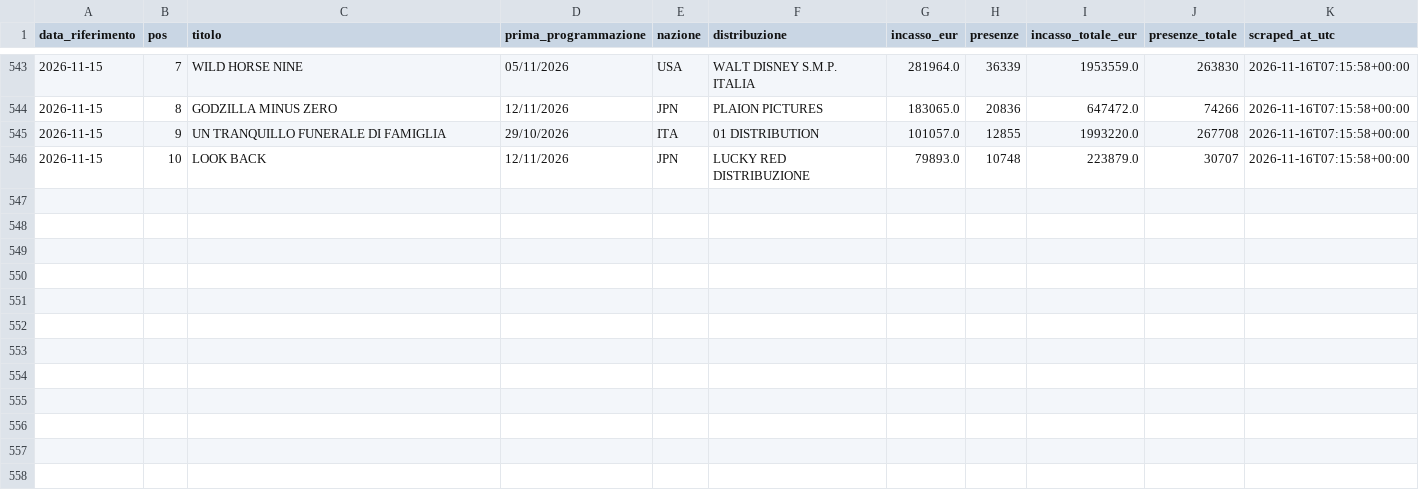
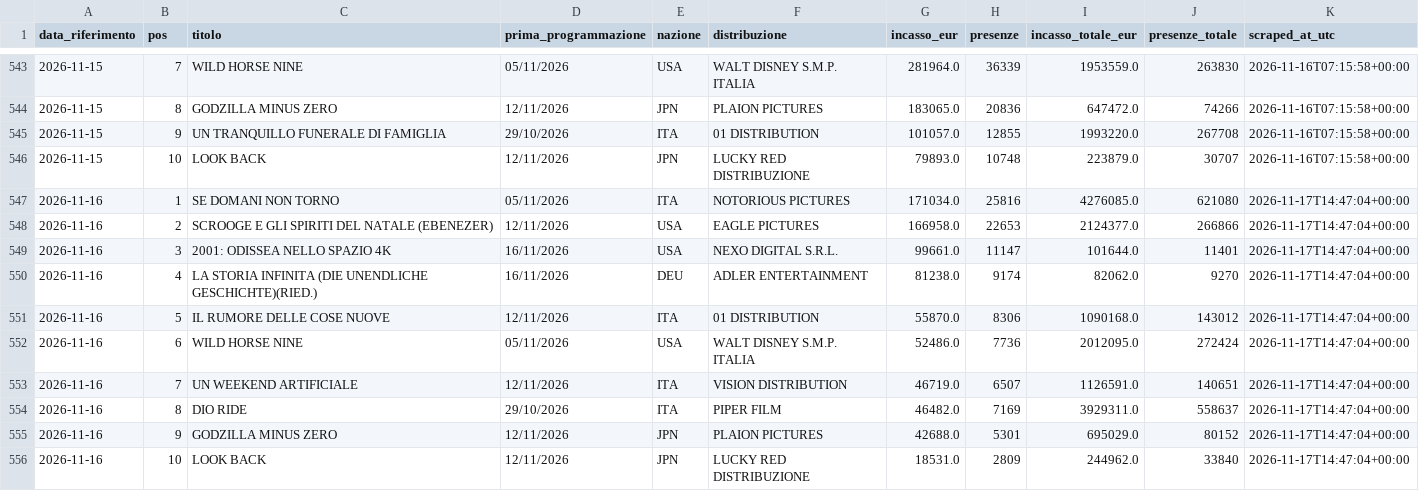
Before and after one commit to gniola/Cinetel-Scraper, a CSV file: data/cinetel_boxoffice.csv, drawn as a sheet; only a part is shown, gaps mark what is left out.

```diff
--- a/data/cinetel_boxoffice.csv
+++ b/data/cinetel_boxoffice.csv
@@ -546 +546,11 @@ data_riferimento,pos,titolo,prima_programmazione,nazione,distribuzione,incasso_e
 2026-11-15,10,LOOK BACK,12/11/2026,JPN,LUCKY RED DISTRIBUZIONE,79893.0,10748,223879.0,30707,2026-11-16T07:15:58+00:00
+2026-11-16,1,SE DOMANI NON TORNO,05/11/2026,ITA,NOTORIOUS PICTURES,171034.0,25816,4276085.0,621080,2026-11-17T14:47:04+00:00
+2026-11-16,2,SCROOGE E GLI SPIRITI DEL NATALE (EBENEZER),12/11/2026,USA,EAGLE PICTURES,166958.0,22653,2124377.0,266866,2026-11-17T14:47:04+00:00
+2026-11-16,3,2001: ODISSEA NELLO SPAZIO 4K,16/11/2026,USA,NEXO DIGITAL S.R.L.,99661.0,11147,101644.0,11401,2026-11-17T14:47:04+00:00
+2026-11-16,4,LA STORIA INFINITA (DIE UNENDLICHE GESCHICHTE)(RIED.),16/11/2026,DEU,ADLER ENTERTAINMENT,81238.0,9174,82062.0,9270,2026-11-17T14:47:04+00:00
+2026-11-16,5,IL RUMORE DELLE COSE NUOVE,12/11/2026,ITA,01 DISTRIBUTION,55870.0,8306,1090168.0,143012,2026-11-17T14:47:04+00:00
+2026-11-16,6,WILD HORSE NINE,05/11/2026,USA,WALT DISNEY S.M.P. ITALIA,52486.0,7736,2012095.0,272424,2026-11-17T14:47:04+00:00
+2026-11-16,7,UN WEEKEND ARTIFICIALE,12/11/2026,ITA,VISION DISTRIBUTION,46719.0,6507,1126591.0,140651,2026-11-17T14:47:04+00:00
+2026-11-16,8,DIO RIDE,29/10/2026,ITA,PIPER FILM,46482.0,7169,3929311.0,558637,2026-11-17T14:47:04+00:00
+2026-11-16,9,GODZILLA MINUS ZERO,12/11/2026,JPN,PLAION PICTURES,42688.0,5301,695029.0,80152,2026-11-17T14:47:04+00:00
+2026-11-16,10,LOOK BACK,12/11/2026,JPN,LUCKY RED DISTRIBUZIONE,18531.0,2809,244962.0,33840,2026-11-17T14:47:04+00:00
```
Also changed, not shown: 1 other file.
